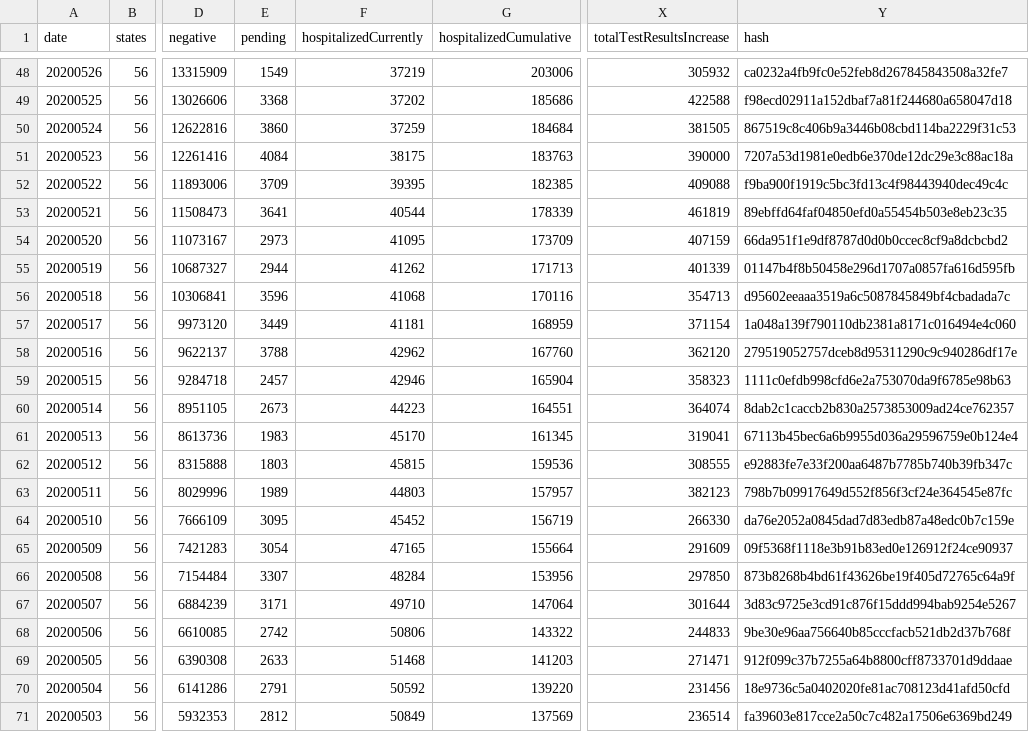
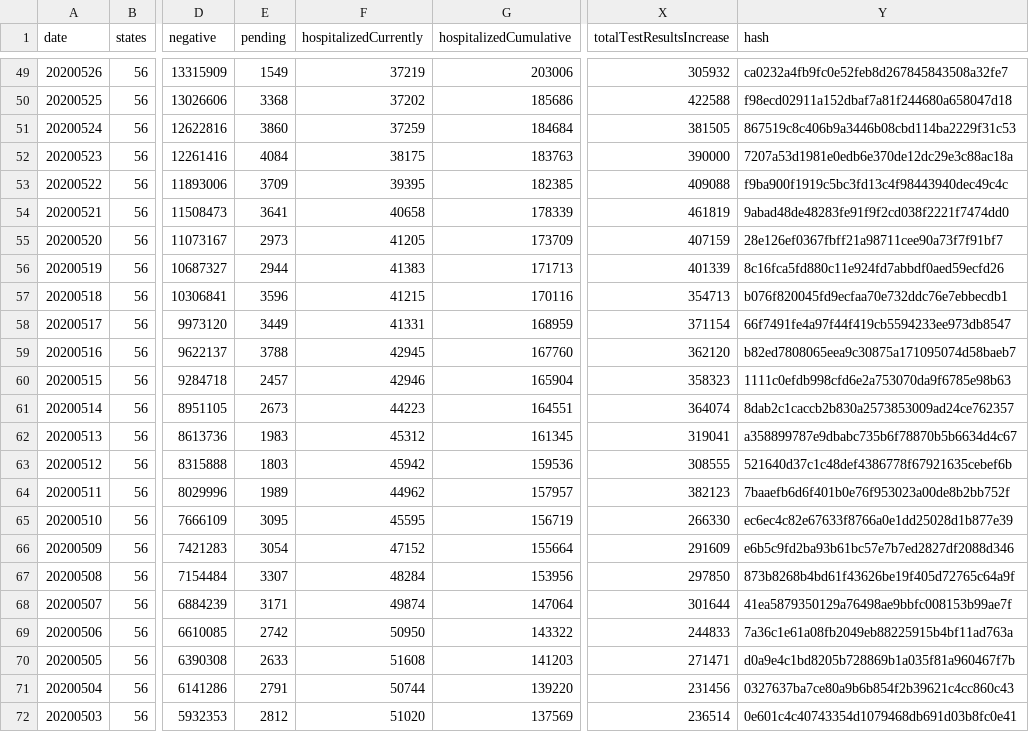
Before and after one commit to sohanmurthy/covid_tracking, a CSV file: source/us_daily.csv, drawn as a sheet; only a part is shown, gaps mark what is left out; addresses are those after the commit; the diff covers the shown part only; the diff names each change by its address in the sheet, - before the commit and + after, or states it on an @@ line.

Commit message:
data update 2020-07-12

```diff
--- a/source/us_daily.csv
+++ b/source/us_daily.csv
-F54 (hospitalizedCurrently): 40544
+F54 (hospitalizedCurrently): 40658
-Y54 (hash): 89ebffd64faf04850efd0a55454b503e8eb23c35
+Y54 (hash): 9abad48de48283fe91f9f2cd038f2221f7474dd0
-F55 (hospitalizedCurrently): 41095
+F55 (hospitalizedCurrently): 41205
-Y55 (hash): 66da951f1e9df8787d0d0b0ccec8cf9a8dcbcbd2
+Y55 (hash): 28e126ef0367fbff21a98711cee90a73f7f91bf7
-F56 (hospitalizedCurrently): 41262
+F56 (hospitalizedCurrently): 41383
-Y56 (hash): 01147b4f8b50458e296d1707a0857fa616d595fb
+Y56 (hash): 8c16fca5fd880c11e924fd7abbdf0aed59ecfd26
-F57 (hospitalizedCurrently): 41068
+F57 (hospitalizedCurrently): 41215
-Y57 (hash): d95602eeaaa3519a6c5087845849bf4cbadada7c
+Y57 (hash): b076f820045fd9ecfaa70e732ddc76e7ebbecdb1
-F58 (hospitalizedCurrently): 41181
+F58 (hospitalizedCurrently): 41331
-Y58 (hash): 1a048a139f790110db2381a8171c016494e4c060
+Y58 (hash): 66f7491fe4a97f44f419cb5594233ee973db8547
-F59 (hospitalizedCurrently): 42962
+F59 (hospitalizedCurrently): 42945
-Y59 (hash): 279519052757dceb8d95311290c9c940286df17e
+Y59 (hash): b82ed7808065eea9c30875a171095074d58baeb7
-F62 (hospitalizedCurrently): 45170
+F62 (hospitalizedCurrently): 45312
-Y62 (hash): 67113b45bec6a6b9955d036a29596759e0b124e4
+Y62 (hash): a358899787e9dbabc735b6f78870b5b6634d4c67
-F63 (hospitalizedCurrently): 45815
+F63 (hospitalizedCurrently): 45942
-Y63 (hash): e92883fe7e33f200aa6487b7785b740b39fb347c
+Y63 (hash): 521640d37c1c48def4386778f67921635cebef6b
-F64 (hospitalizedCurrently): 44803
+F64 (hospitalizedCurrently): 44962
-Y64 (hash): 798b7b09917649d552f856f3cf24e364545e87fc
+Y64 (hash): 7baaefb6d6f401b0e76f953023a00de8b2bb752f
-F65 (hospitalizedCurrently): 45452
+F65 (hospitalizedCurrently): 45595
-Y65 (hash): da76e2052a0845dad7d83edb87a48edc0b7c159e
+Y65 (hash): ec6ec4c82e67633f8766a0e1dd25028d1b877e39
-F66 (hospitalizedCurrently): 47165
+F66 (hospitalizedCurrently): 47152
-Y66 (hash): 09f5368f1118e3b91b83ed0e126912f24ce90937
+Y66 (hash): e6b5c9fd2ba93b61bc57e7b7ed2827df2088d346
-F68 (hospitalizedCurrently): 49710
+F68 (hospitalizedCurrently): 49874
-Y68 (hash): 3d83c9725e3cd91c876f15ddd994bab9254e5267
+Y68 (hash): 41ea5879350129a76498ae9bbfc008153b99ae7f
-F69 (hospitalizedCurrently): 50806
+F69 (hospitalizedCurrently): 50950
-Y69 (hash): 9be30e96aa756640b85cccfacb521db2d37b768f
+Y69 (hash): 7a36c1e61a08fb2049eb88225915b4bf11ad763a
-F70 (hospitalizedCurrently): 51468
+F70 (hospitalizedCurrently): 51608
-Y70 (hash): 912f099c37b7255a64b8800cff8733701d9ddaae
+Y70 (hash): d0a9e4c1bd8205b728869b1a035f81a960467f7b
-F71 (hospitalizedCurrently): 50592
+F71 (hospitalizedCurrently): 50744
-Y71 (hash): 18e9736c5a0402020fe81ac708123d41afd50cfd
+Y71 (hash): 0327637ba7ce80a9b6b854f2b39621c4cc860c43
-F72 (hospitalizedCurrently): 50849
+F72 (hospitalizedCurrently): 51020
-Y72 (hash): fa39603e817cce2a50c7c482a17506e6369bd249
+Y72 (hash): 0e601c4c40743354d1079468db691d03b8fc0e41
```
Also changed, not shown: 1 added row and 47 edited cells elsewhere in this file, 5 other files.
